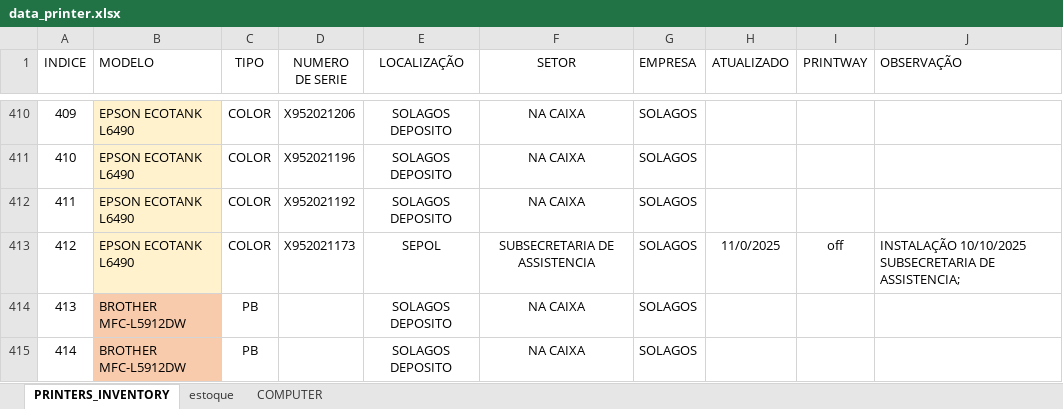
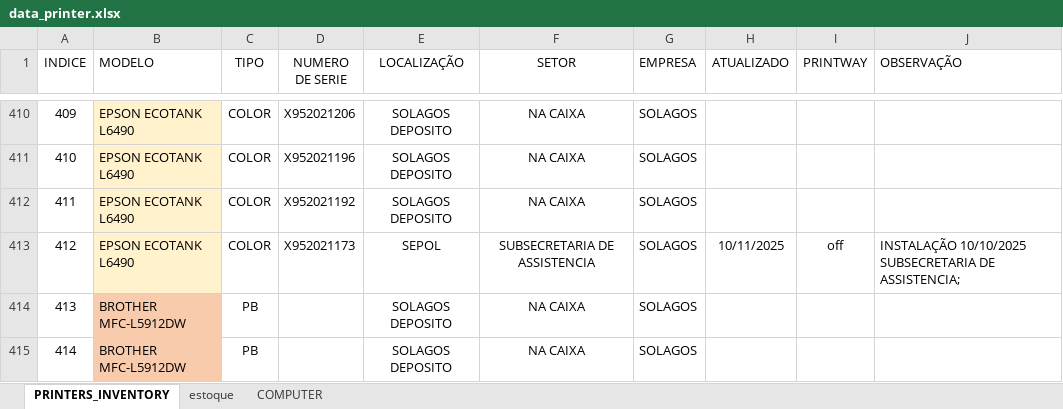
Before and after one commit to flavio-foa-dev/excel, an Excel workbook: data_printer.xlsx, sheet PRINTERS_INVENTORY, drawn as a sheet; only a part is shown, gaps mark what is left out; values as stored, in another font and other column widths than the file's, no borders; conditional formats and table styles not drawn; the diff names each change by its address in the sheet, - before the commit and + after, or states it on an @@ line.

Commit message:
add

```diff
--- a/data_printer.xlsx (sheet PRINTERS_INVENTORY)
+++ b/data_printer.xlsx (sheet PRINTERS_INVENTORY)
-H413 (ATUALIZADO): 11/0/2025
+H413 (ATUALIZADO): 10/11/2025
```
